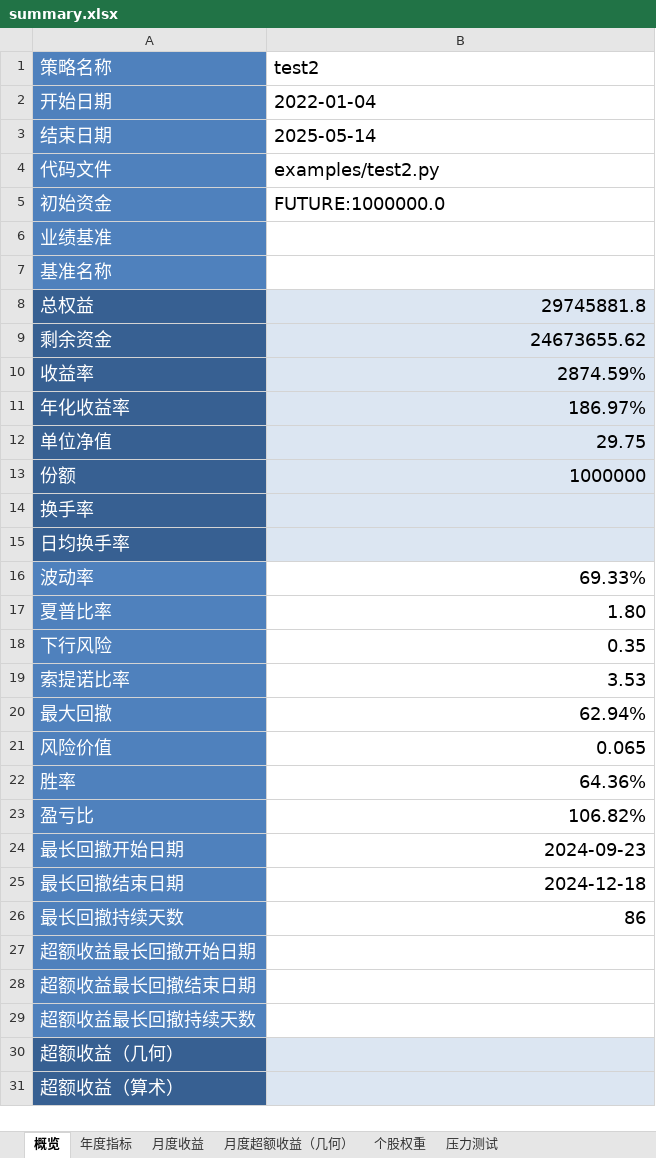
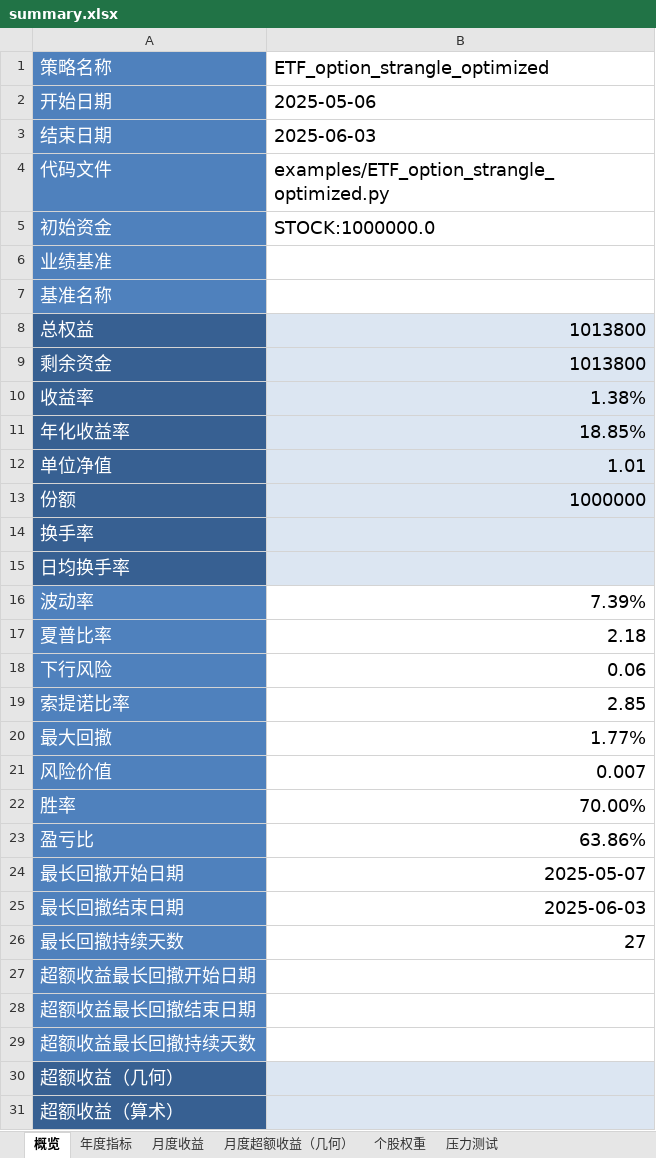
Before and after one commit to xiao-113/RQSDK_Option, an Excel workbook: sample_strategy/report/summary.xlsx, sheet 概览, drawn as a sheet; only a part is shown; values as stored, in another font and other column widths than the file's, no borders; charts and pictures not drawn; the diff covers the shown part only; the diff names each change by its address in the sheet, - before the commit and + after, or states it on an @@ line.

Commit message:
add ETF_option strategy

```diff
--- a/sample_strategy/report/summary.xlsx (sheet 概览)
+++ b/sample_strategy/report/summary.xlsx (sheet 概览)
-B1: test2
+B1: ETF_option_strangle_optimized
-B2 (ETF_option_strangle_optimized): 2022-01-04
+B2 (ETF_option_strangle_optimized): 2025-05-06
-B3 (ETF_option_strangle_optimized): 2025-05-14
+B3 (ETF_option_strangle_optimized): 2025-06-03
-B4 (ETF_option_strangle_optimized): examples/test2.py
+B4 (ETF_option_strangle_optimized): examples/ETF_option_strangle_optimized.py
-B5 (ETF_option_strangle_optimized): FUTURE:1000000.0
+B5 (ETF_option_strangle_optimized): STOCK:1000000.0
-B8 (ETF_option_strangle_optimized): 29745881.8
+B8 (ETF_option_strangle_optimized): 1013800
-B9 (ETF_option_strangle_optimized): 24673655.62
+B9 (ETF_option_strangle_optimized): 1013800
-B10 (ETF_option_strangle_optimized): 2874.59%
+B10 (ETF_option_strangle_optimized): 1.38%
-B11 (ETF_option_strangle_optimized): 186.97%
+B11 (ETF_option_strangle_optimized): 18.85%
-B12 (ETF_option_strangle_optimized): 29.75
+B12 (ETF_option_strangle_optimized): 1.01
-B16 (ETF_option_strangle_optimized): 69.33%
+B16 (ETF_option_strangle_optimized): 7.39%
-B17 (ETF_option_strangle_optimized): 1.80
+B17 (ETF_option_strangle_optimized): 2.18
-B18 (ETF_option_strangle_optimized): 0.35
+B18 (ETF_option_strangle_optimized): 0.06
-B19 (ETF_option_strangle_optimized): 3.53
+B19 (ETF_option_strangle_optimized): 2.85
-B20 (ETF_option_strangle_optimized): 62.94%
+B20 (ETF_option_strangle_optimized): 1.77%
-B21 (ETF_option_strangle_optimized): 0.065
+B21 (ETF_option_strangle_optimized): 0.007
-B22 (ETF_option_strangle_optimized): 64.36%
+B22 (ETF_option_strangle_optimized): 70.00%
-B23 (ETF_option_strangle_optimized): 106.82%
+B23 (ETF_option_strangle_optimized): 63.86%
-B24 (ETF_option_strangle_optimized): 2024-09-23
+B24 (ETF_option_strangle_optimized): 2025-05-07
-B25 (ETF_option_strangle_optimized): 2024-12-18
+B25 (ETF_option_strangle_optimized): 2025-06-03
-B26 (ETF_option_strangle_optimized): 86
+B26 (ETF_option_strangle_optimized): 27
```
Also changed, not shown: 6 edited cells elsewhere in this sheet, sheet 个股权重, sheet 月度收益, sheet 年度指标, sheet 压力测试, 28 other files.
